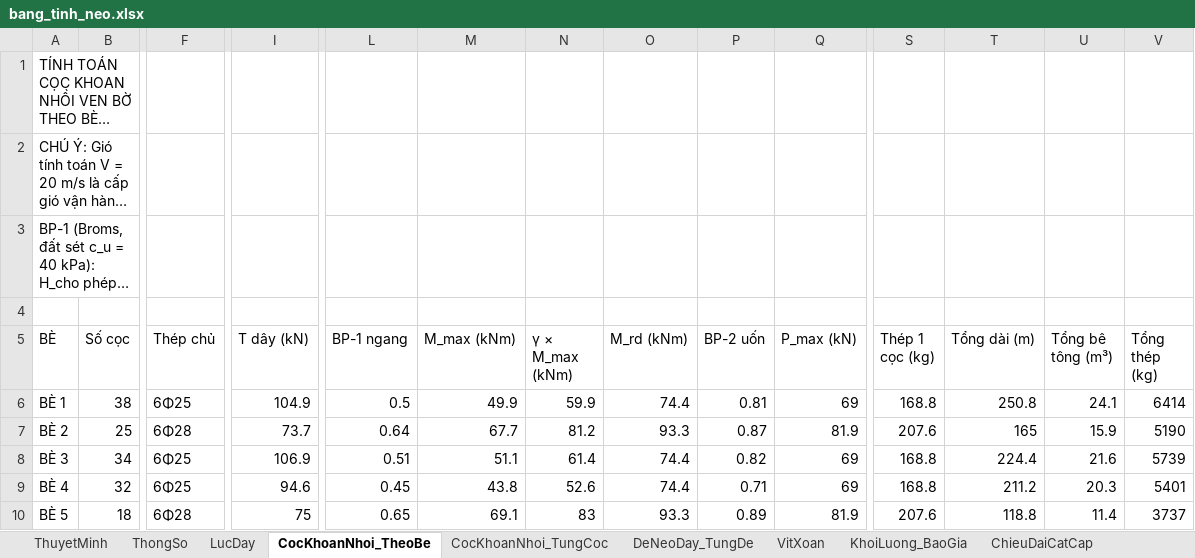
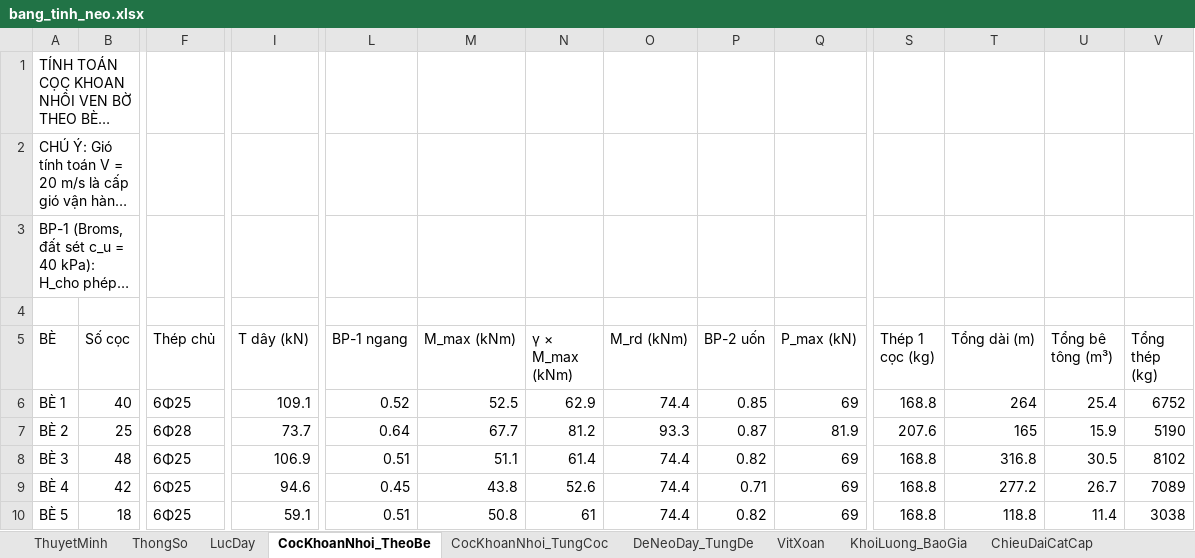
Before and after one commit to MinhNhat108/webneobe, an Excel workbook: docs/mat-bang-neo-ban-mong/bang_tinh_neo.xlsx, sheet CocKhoanNhoi_TheoBe, drawn as a sheet; only a part is shown, gaps mark what is left out; long unchanged cells end in …; values as stored, in another font and other column widths than the file's, no borders; the diff covers the shown part only; the diff names each change by its address in the sheet, - before the commit and + after, or states it on an @@ line.

```diff
--- a/docs/mat-bang-neo-ban-mong/bang_tinh_neo.xlsx (sheet CocKhoanNhoi_TheoBe)
+++ b/docs/mat-bang-neo-ban-mong/bang_tinh_neo.xlsx (sheet CocKhoanNhoi_TheoBe)
-B6 (Số cọc): 38
+B6 (Số cọc): 40
-I6 (T dây (kN)): 104.9
+I6 (T dây (kN)): 109.1
-L6 (BP-1 ngang): 0.5
+L6 (BP-1 ngang): 0.52
-M6 (M_max (kNm)): 49.9
+M6 (M_max (kNm)): 52.5
-N6 (γ × M_max (kNm)): 59.9
+N6 (γ × M_max (kNm)): 62.9
-P6 (BP-2 uốn): 0.81
+P6 (BP-2 uốn): 0.85
-T6 (Tổng dài (m)): 250.8
+T6 (Tổng dài (m)): 264
-U6 (Tổng bê tông (m³)): 24.1
+U6 (Tổng bê tông (m³)): 25.4
-V6 (Tổng thép (kg)): 6414
+V6 (Tổng thép (kg)): 6752
-B8 (Số cọc): 34
+B8 (Số cọc): 48
-T8 (Tổng dài (m)): 224.4
+T8 (Tổng dài (m)): 316.8
-U8 (Tổng bê tông (m³)): 21.6
+U8 (Tổng bê tông (m³)): 30.5
-V8 (Tổng thép (kg)): 5739
+V8 (Tổng thép (kg)): 8102
-B9 (Số cọc): 32
+B9 (Số cọc): 42
-T9 (Tổng dài (m)): 211.2
+T9 (Tổng dài (m)): 277.2
-U9 (Tổng bê tông (m³)): 20.3
+U9 (Tổng bê tông (m³)): 26.7
-V9 (Tổng thép (kg)): 5401
+V9 (Tổng thép (kg)): 7089
-F10 (Thép chủ): 6Φ28
+F10 (Thép chủ): 6Φ25
-I10 (T dây (kN)): 75
+I10 (T dây (kN)): 59.1
-L10 (BP-1 ngang): 0.65
+L10 (BP-1 ngang): 0.51
-M10 (M_max (kNm)): 69.1
+M10 (M_max (kNm)): 50.8
-N10 (γ × M_max (kNm)): 83
+N10 (γ × M_max (kNm)): 61
-O10 (M_rd (kNm)): 93.3
+O10 (M_rd (kNm)): 74.4
-P10 (BP-2 uốn): 0.89
+P10 (BP-2 uốn): 0.82
-Q10 (P_max (kN)): 81.9
+Q10 (P_max (kN)): 69
-S10 (Thép 1 cọc (kg)): 207.6
+S10 (Thép 1 cọc (kg)): 168.8
-V10 (Tổng thép (kg)): 3737
+V10 (Tổng thép (kg)): 3038
```
Also changed, not shown: 35 edited cells elsewhere in this sheet, sheet DeNeoDay_TungDe, sheet CocKhoanNhoi_TungCoc, sheet CanBangNeo_MucNuoc, sheet VitXoan, sheet ChieuDaiCatCap, sheet KhoiLuong_BaoGia, 2 more sheets, docs/mat-bang-neo-ban-mong/bang_thong_ke_neo_8_be.xlsx, public/docs_ban_mong/HOBANMONG_BANG_THONG_KE_NEO_8_BE.xlsx, 19 other files.
